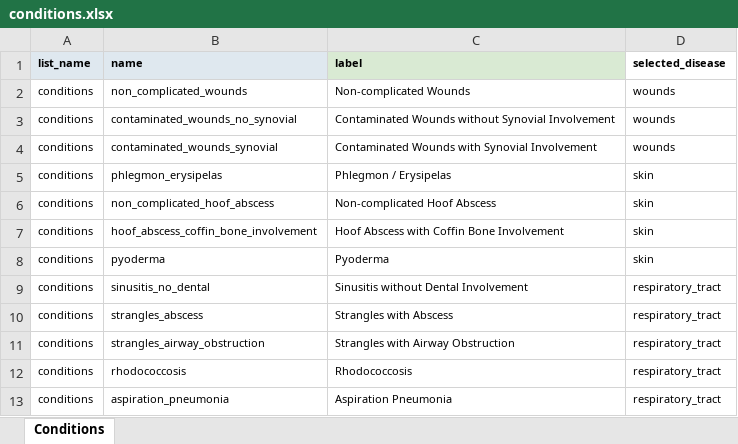
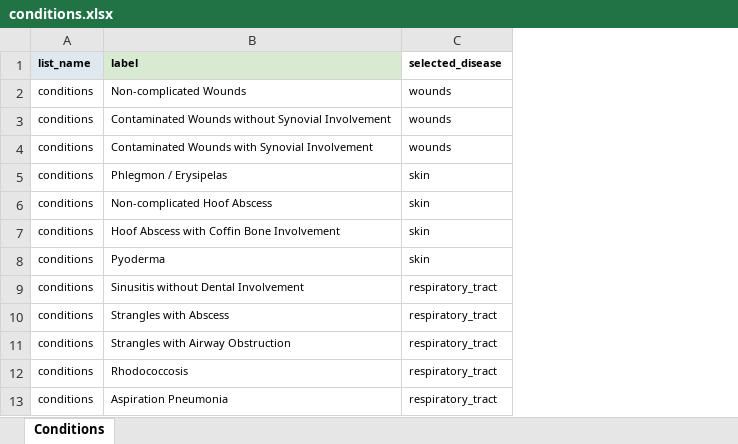
Before and after one commit to starshrimp/CDSS, an Excel workbook: conditions.xlsx, sheet Conditions, drawn as a sheet; only a part is shown; values as stored, in another font and other column widths than the file's, no borders; conditional formats not drawn; the diff names each change by its address in the sheet, - before the commit and + after, or states it on an @@ line.

Commit message:
updated tables

```diff
--- a/conditions.xlsx (sheet Conditions)
+++ b/conditions.xlsx (sheet Conditions)
-column B (name), rows 2-13: non_complicated_wounds | contaminated_wounds_no_synovial | contaminated_wounds_synovial | phlegmon_erysipelas | non_complicated_hoof_abscess | hoof_abscess_coffin_bone_involvement | pyoderma | sinusitis_no_dental | strangles_abscess | strangles_airway_obstruction | rhodococcosis | aspiration_pneumonia
```
Also changed, not shown: antibiotics.xlsx, conditional_questions.xlsx, 3 other files.
